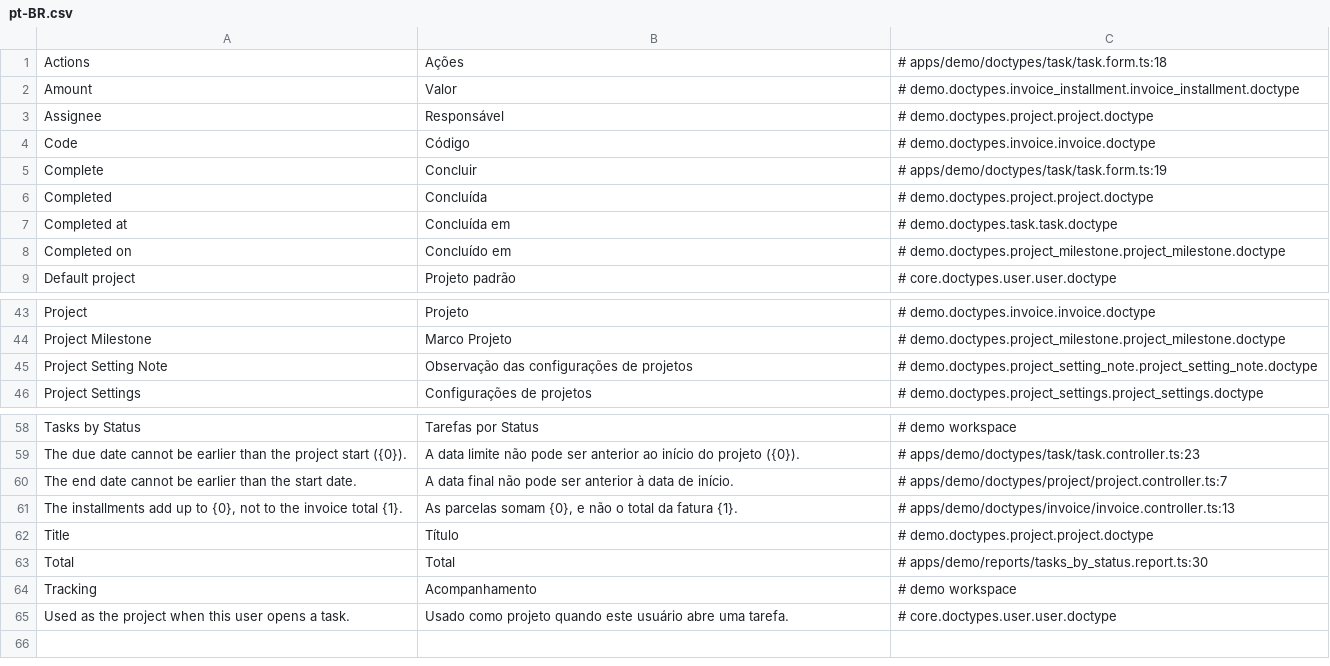
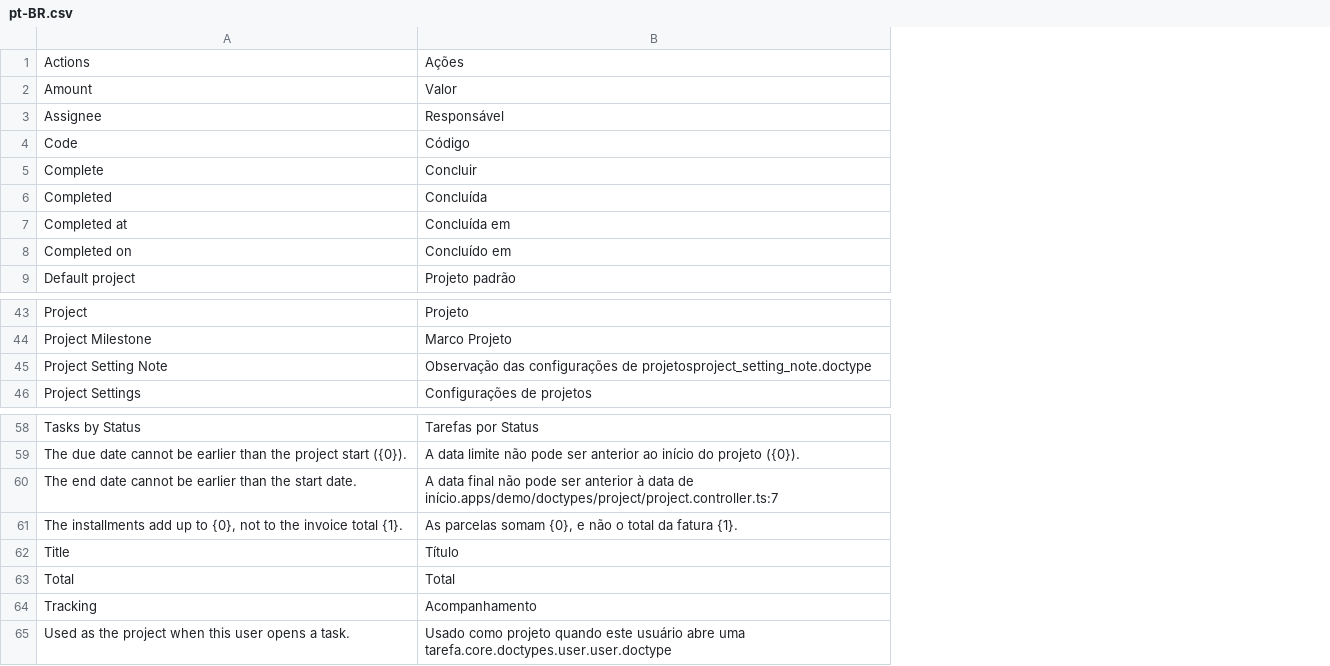
Before and after one commit to jrvidotti/ddcore, a CSV file: apps/demo/translations/pt-BR.csv, drawn as a sheet; only a part is shown, gaps mark what is left out; the diff names each change by its address in the sheet, - before the commit and + after, or states it on an @@ line.

```diff
--- a/apps/demo/translations/pt-BR.csv
+++ b/apps/demo/translations/pt-BR.csv
-column C, rows 1-9: # apps/demo/doctypes/task/task.form.ts:18 | # demo.doctypes.invoice_installment.invoice_installment.doctype | # demo.doctypes.project.project.doctype | # demo.doctypes.invoice.invoice.doctype | # apps/demo/doctypes/task/task.form.ts:19 | # demo.doctypes.project.project.doctype | # demo.doctypes.task.task.doctype | # demo.doctypes.project_milestone.project_milestone.doctype | # core.doctypes.user.user.doctype; rows 43-46: # demo.doctypes.invoice.invoice.doctype | # demo.doctypes.project_milestone.project_milestone.doctype | # demo.doctypes.project_setting_note.project_setting_note.doctype | # demo.doctypes.project_settings.project_settings.doctype; rows 58-65: # demo workspace | # apps/demo/doctypes/task/task.controller.ts:23 | # apps/demo/doctypes/project/project.controller.ts:7 | # apps/demo/doctypes/invoice/invoice.controller.ts:13 | # demo.doctypes.project.project.doctype | # apps/demo/reports/tasks_by_status.report.ts:30 | # demo workspace | # core.doctypes.user.user.doctype
-B45: …configurações de projetos
+B45: …configurações de projetosproject_setting_note.doctype
-B60: …data de início.
+B60: …data de início.apps/demo/doctypes/project/project.controller.ts:7
-B65: …abre uma tarefa.
+B65: …abre uma tarefa.core.doctypes.user.user.doctype
```
Also changed, not shown: 1 other file.
